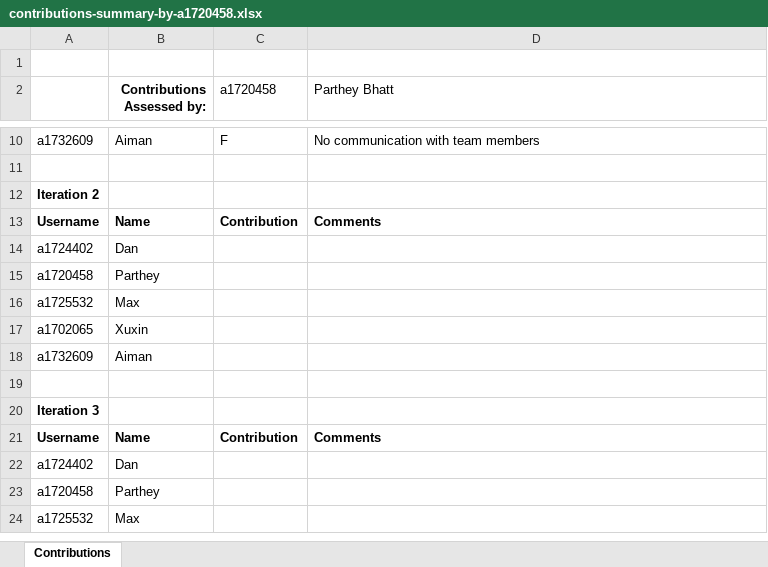
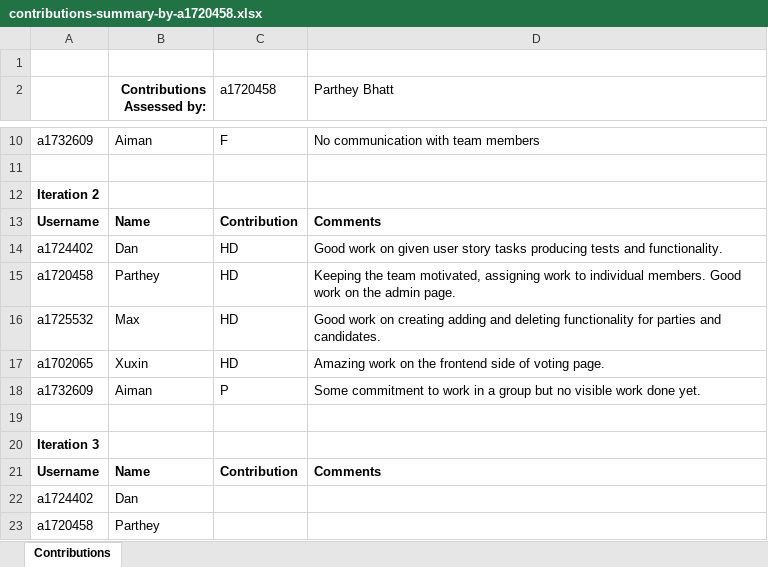
Before and after one commit to MaxVerhagen/Senate_voting_system, an Excel workbook: contribution/contributions-summary-by-a1720458.xlsx, sheet Contributions, drawn as a sheet; only a part is shown, gaps mark what is left out; the shorter side is filled out with more unchanged rows; values as stored, in another font and other column widths than the file's, no borders; the diff names each change by its address in the sheet, - before the commit and + after, or states it on an @@ line.

Commit message:
Updated contirbution sheet by parthey for week 2 iteration

```diff
--- a/contribution/contributions-summary-by-a1720458.xlsx (sheet Contributions)
+++ b/contribution/contributions-summary-by-a1720458.xlsx (sheet Contributions)
-C14:C17 (a1720458): (empty)
+C14:C17 (a1720458): HD
-D14 (Parthey Bhatt): (empty)
+D14 (Parthey Bhatt): Good work on given user story tasks producing tests and functionality.
-D15 (Parthey Bhatt): (empty)
+D15 (Parthey Bhatt): Keeping the team motivated, assigning work to individual members. Good work on the admin page.
-D16 (Parthey Bhatt): (empty)
+D16 (Parthey Bhatt): Good work on creating adding and deleting functionality for parties and candidates.
-D17 (Parthey Bhatt): (empty)
+D17 (Parthey Bhatt): Amazing work on the frontend side of voting page.
-C18 (a1720458): (empty)
+C18 (a1720458): P
-D18 (Parthey Bhatt): (empty)
+D18 (Parthey Bhatt): Some commitment to work in a group but no visible work done yet.
```
